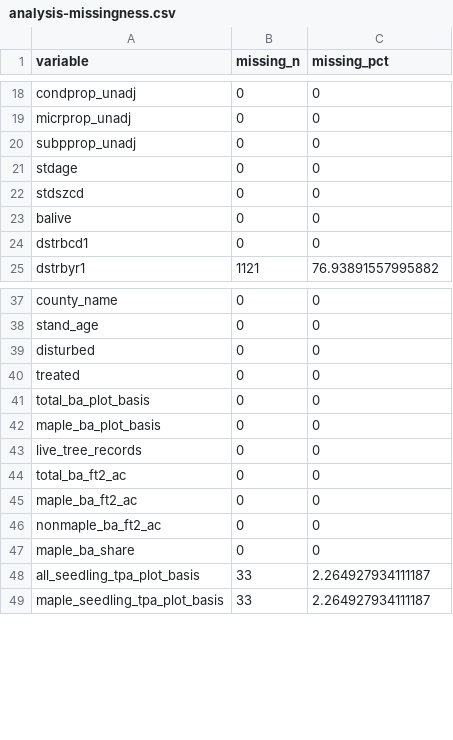
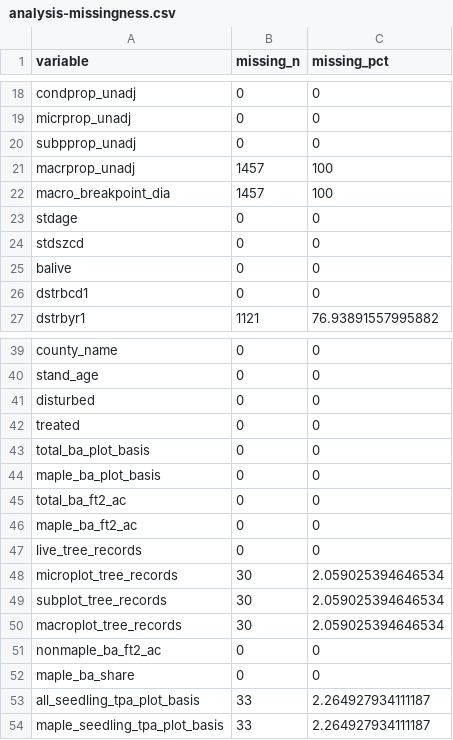
Before and after one commit to dineshpotla/canopy-to-cohort, a CSV file: outputs/tables/analysis-missingness.csv, drawn as a sheet; only a part is shown, gaps mark what is left out.

```diff
--- a/outputs/tables/analysis-missingness.csv
+++ b/outputs/tables/analysis-missingness.csv
@@ -20,2 +20,4 @@ micrprop_unadj,0,0
 subpprop_unadj,0,0
+macrprop_unadj,1457,100
+macro_breakpoint_dia,1457,100
 stdage,0,0
@@ -42,5 +44,8 @@ total_ba_plot_basis,0,0
 maple_ba_plot_basis,0,0
-live_tree_records,0,0
 total_ba_ft2_ac,0,0
 maple_ba_ft2_ac,0,0
+live_tree_records,0,0
+microplot_tree_records,30,2.059025394646534
+subplot_tree_records,30,2.059025394646534
+macroplot_tree_records,30,2.059025394646534
 nonmaple_ba_ft2_ac,0,0
```
Also changed, not shown: outputs/audits/release-validation.csv, outputs/tables/gap-threshold-sensitivity.csv, 43 other files.
